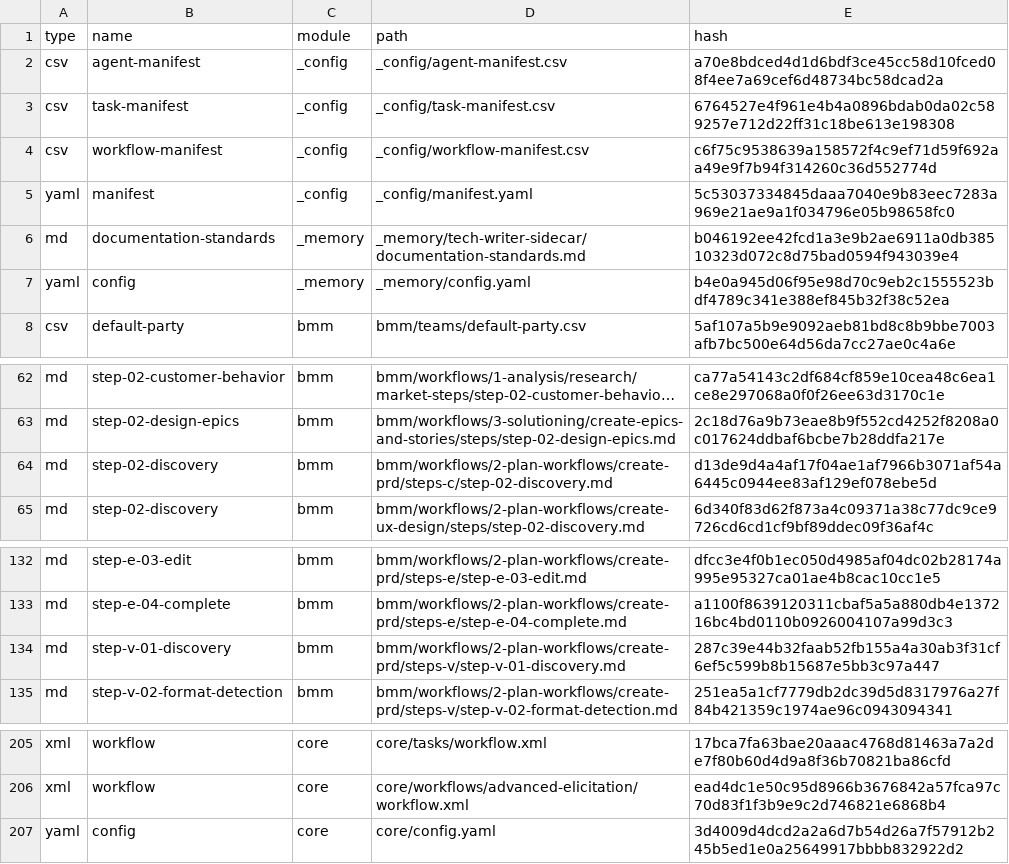
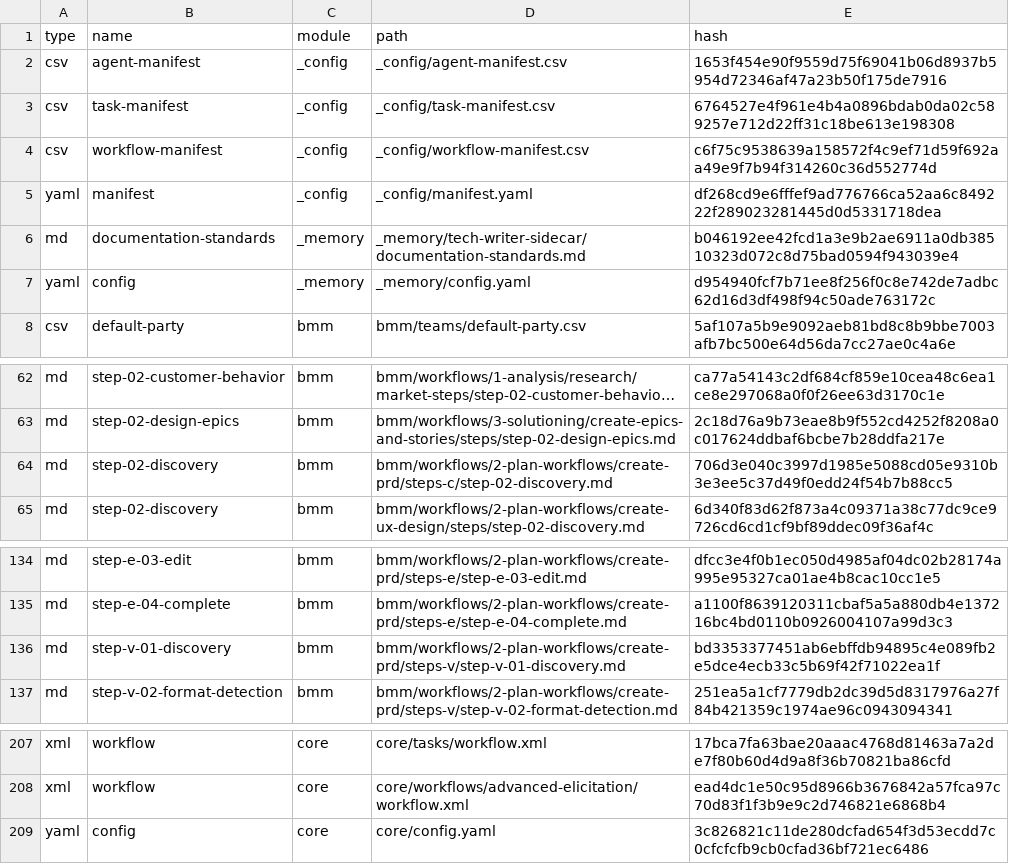
Before and after one commit to omerfkgoze/SubTrack, a CSV file: _bmad/_config/files-manifest.csv, drawn as a sheet; only a part is shown, gaps mark what is left out; long unchanged cells end in …; the diff covers the shown part only.

```diff
--- a/_bmad/_config/files-manifest.csv
+++ b/_bmad/_config/files-manifest.csv
@@ -1,8 +1,8 @@
 type,name,module,path,hash
-"csv","agent-manifest","_config","_config/agent-manifest.csv","a70e8bdced4d1d6bdf3ce45cc58d10fced08f4ee7a69cef6d48734bc58dcad2a"
+"csv","agent-manifest","_config","_config/agent-manifest.csv","1653f454e90f9559d75f69041b06d8937b5954d72346af47a23b50f175de7916"
 "csv","task-manifest","_config","_config/task-manifest.csv","6764527e4f961e4b4a0896bdab0da02c589257e712d22ff31c18be613e198308"
 "csv","workflow-manifest","_config","_config/workflow-manifest.csv","c6f75c9538639a158572f4c9ef71d59f692aa49e9f7b94f314260c36d552774d"
-"yaml","manifest","_config","_config/manifest.yaml","5c53037334845daaa7040e9b83eec7283a969e21ae9a1f034796e05b98658fc0"
+"yaml","manifest","_config","_config/manifest.yaml","df268cd9e6fffef9ad776766ca52aa6c849222f289023281445d0d5331718dea"
 "md","documentation-standards","_memory","_memory/tech-writer-sidecar/documentation-standards.md","b046192ee42fcd1a3e9b2ae6911a0db38510323d072c8d75bad0594f943039e4"
-"yaml","config","_memory","_memory/config.yaml","b4e0a945d06f95e98d70c9eb2c1555523bdf4789c341e388ef845b32f38c52ea"
+"yaml","config","_memory","_memory/config.yaml","d954940fcf7b71ee8f256f0c8e742de7adbc62d16d3df498f94c50ade763172c"
 "csv","default-party","bmm","bmm/teams/default-party.csv","5af107a5b9e9092aeb81bd8c8b9bbe7003afb7bc500e64d56da7cc27ae0c4a6e"
@@ -63,3 +63,3 @@ type,name,module,path,hash
 "md","step-02-design-epics","bmm","bmm/workflows/3-solutioning/create-epics-and-stories/steps/step-02-design-epics.md","2c18d76a9b73eae8b9f552cd4252f8208a0c017624ddbaf6bcbe7b28ddfa217e"
-"md","step-02-discovery","bmm","bmm/workflows/2-plan-workflows/create-prd/steps-c/step-02-discovery.md","d13de9d4a4af17f04ae1af7966b3071af54a6445c0944ee83af129ef078ebe5d"
+"md","step-02-discovery","bmm","bmm/workflows/2-plan-workflows/create-prd/steps-c/step-02-discovery.md","706d3e040c3997d1985e5088cd05e9310b3e3ee5c37d49f0edd24f54b7b88cc5"
 "md","step-02-discovery","bmm","bmm/workflows/2-plan-workflows/create-ux-design/steps/step-02-discovery.md","6d340f83d62f873a4c09371a38c77dc9ce9726cd6cd1cf9bf89ddec09f36af4c"
@@ -133,3 +135,3 @@ type,name,module,path,hash
 "md","step-e-04-complete","bmm","bmm/workflows/2-plan-workflows/create-prd/steps-e/step-e-04-complete.md","a1100f8639120311cbaf5a5a880db4e137216bc4bd0110b0926004107a99d3c3"
-"md","step-v-01-discovery","bmm","bmm/workflows/2-plan-workflows/create-prd/steps-v/step-v-01-discovery.md","287c39e44b32faab52fb155a4a30ab3f31cf6ef5c599b8b15687e5bb3c97a447"
+"md","step-v-01-discovery","bmm","bmm/workflows/2-plan-workflows/create-prd/steps-v/step-v-01-discovery.md","bd3353377451ab6ebffdb94895c4e089fb2e5dce4ecb33c5b69f42f71022ea1f"
 "md","step-v-02-format-detection","bmm","bmm/workflows/2-plan-workflows/create-prd/steps-v/step-v-02-format-detection.md","251ea5a1cf7779db2dc39d5d8317976a27f84b421359c1974ae96c0943094341"
@@ -206,2 +208,2 @@ type,name,module,path,hash
 "xml","workflow","core","core/workflows/advanced-elicitation/workflow.xml","ead4dc1e50c95d8966b3676842a57fca97c70d83f1f3b9e9c2d746821e6868b4"
-"yaml","config","core","core/config.yaml","3d4009d4dcd2a2a6d7b54d26a7f57912b245b5ed1e0a25649917bbbb832922d2"
+"yaml","config","core","core/config.yaml","3c826821c11de280dcfad654f3d53ecdd7c0cfcfcfb9cb0cfad36bf721ec6486"
```
Also changed, not shown: 2 added rows and 27 edited cells elsewhere in this file, _bmad/_config/agent-manifest.csv, _bmad/_config/bmad-help.csv, 44 other files.
